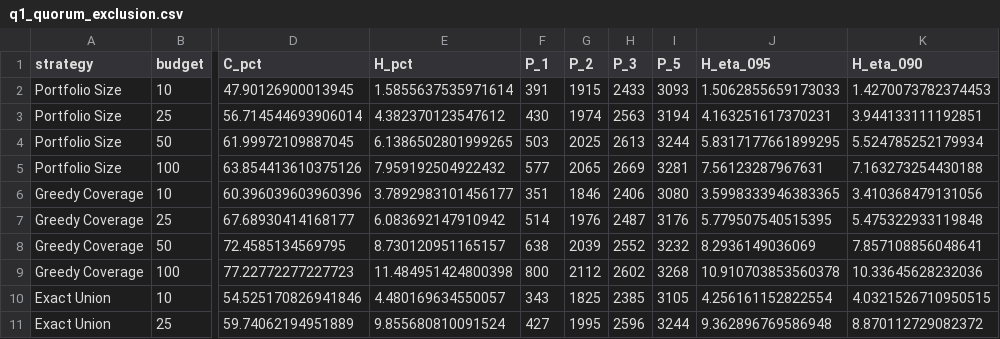
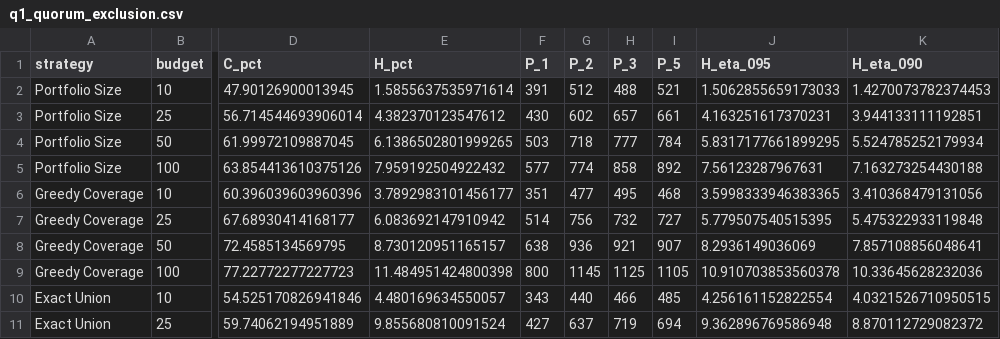
Before and after one commit to hasanshahriar32/npm-supply-chain-research, a CSV file: manuscript/results/q1_journal/q1_quorum_exclusion.csv, drawn as a sheet; only a part is shown, gaps mark what is left out; the diff covers the shown part only; the diff names each change by its address in the sheet, - before the commit and + after, or states it on an @@ line.

Commit message:
Implement strict quorum exclusion correction and artifact lock
- Added a new report detailing the strict quorum exclusion correction, including mathematical definitions, boundary checks, and corrected results.
- Created an artifact manifest JSON file to document the integrity and status of the generated files.
- Developed scripts to finalize the manuscript handoff and validate the strict quorum correction report.
- Implemented unit tests for boundary and exhaustive small-universe tests for the strict metric.
- Ensured all conference deliverables remain unchanged and verified the integrity of the source archive.

```diff
--- a/manuscript/results/q1_journal/q1_quorum_exclusion.csv
+++ b/manuscript/results/q1_journal/q1_quorum_exclusion.csv
-G2 (P_2): 1915
+G2 (P_2): 512
-H2 (P_3): 2433
+H2 (P_3): 488
-I2 (P_5): 3093
+I2 (P_5): 521
-G3 (P_2): 1974
+G3 (P_2): 602
-H3 (P_3): 2563
+H3 (P_3): 657
-I3 (P_5): 3194
+I3 (P_5): 661
-G4 (P_2): 2025
+G4 (P_2): 718
-H4 (P_3): 2613
+H4 (P_3): 777
-I4 (P_5): 3244
+I4 (P_5): 784
-G5 (P_2): 2065
+G5 (P_2): 774
-H5 (P_3): 2669
+H5 (P_3): 858
-I5 (P_5): 3281
+I5 (P_5): 892
-G6 (P_2): 1846
+G6 (P_2): 477
-H6 (P_3): 2406
+H6 (P_3): 495
-I6 (P_5): 3080
+I6 (P_5): 468
-G7 (P_2): 1976
+G7 (P_2): 756
-H7 (P_3): 2487
+H7 (P_3): 732
-I7 (P_5): 3176
+I7 (P_5): 727
-G8 (P_2): 2039
+G8 (P_2): 936
-H8 (P_3): 2552
+H8 (P_3): 921
-I8 (P_5): 3232
+I8 (P_5): 907
-G9 (P_2): 2112
+G9 (P_2): 1145
-H9 (P_3): 2602
+H9 (P_3): 1125
-I9 (P_5): 3268
+I9 (P_5): 1105
-G10 (P_2): 1825
+G10 (P_2): 440
-H10 (P_3): 2385
+H10 (P_3): 466
-I10 (P_5): 3105
+I10 (P_5): 485
-G11 (P_2): 1995
+G11 (P_2): 637
-H11 (P_3): 2596
+H11 (P_3): 719
-I11 (P_5): 3244
+I11 (P_5): 694
```
Also changed, not shown: 30 edited cells elsewhere in this file, manuscript_q1/results/q1_quorum_exclusion.csv, 31 other files.
